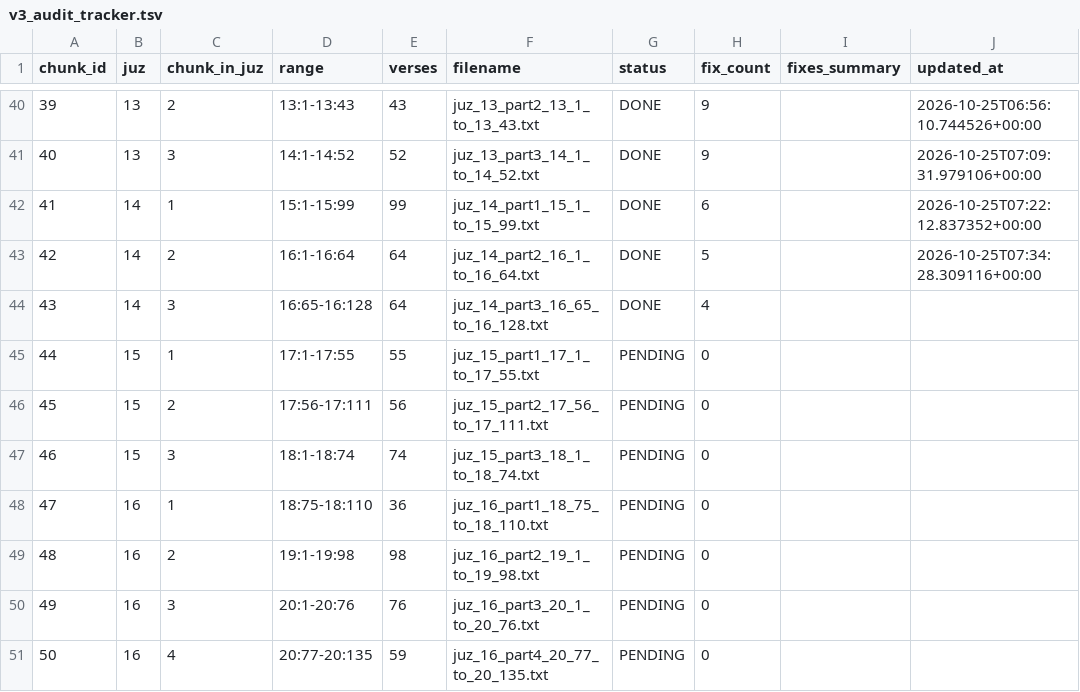
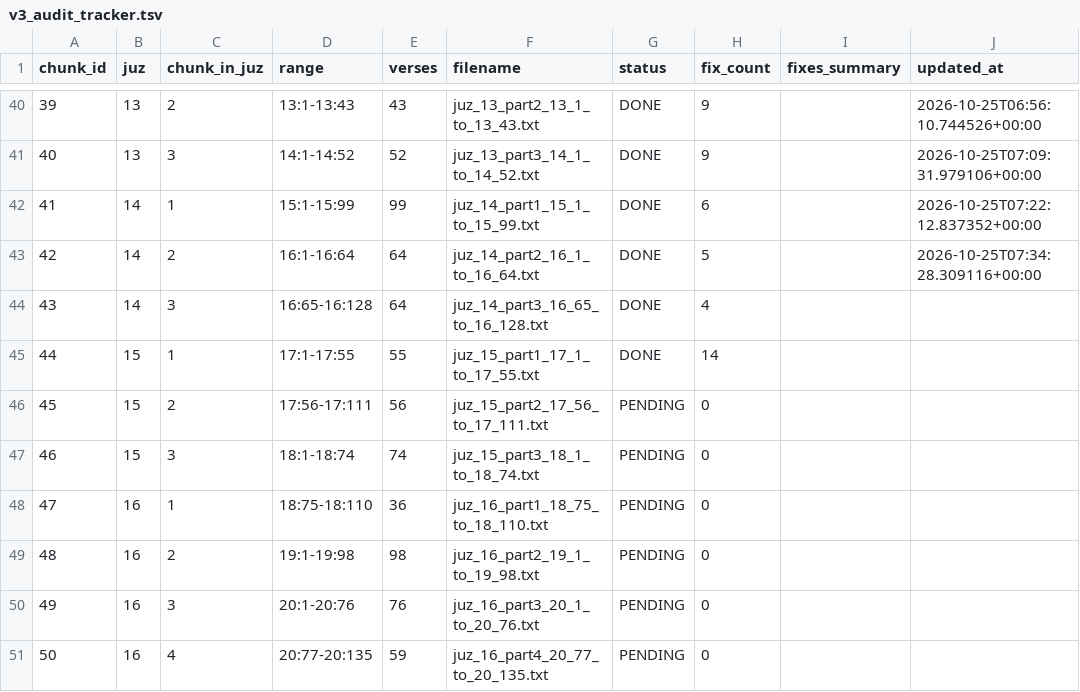
Before and after one commit to doxman13/thai_quran_translation_v4, a TSV file: v3_audit_tracker.tsv, drawn as a sheet; only a part is shown, gaps mark what is left out.

Commit message:
audit(subchunk-44): apply 14 verified fixes for Surah Al-Isra' (17:1-17:55)

```diff
--- a/v3_audit_tracker.tsv
+++ b/v3_audit_tracker.tsv
@@ -44,3 +44,3 @@ chunk_id	juz	chunk_in_juz	range	verses	filename	status	fix_count	fixes_summary	u
 43	14	3	16:65-16:128	64	juz_14_part3_16_65_to_16_128.txt	DONE	4		
-44	15	1	17:1-17:55	55	juz_15_part1_17_1_to_17_55.txt	PENDING	0		
+44	15	1	17:1-17:55	55	juz_15_part1_17_1_to_17_55.txt	DONE	14		
 45	15	2	17:56-17:111	56	juz_15_part2_17_56_to_17_111.txt	PENDING	0		
```
Also changed, not shown: 4 other files.
